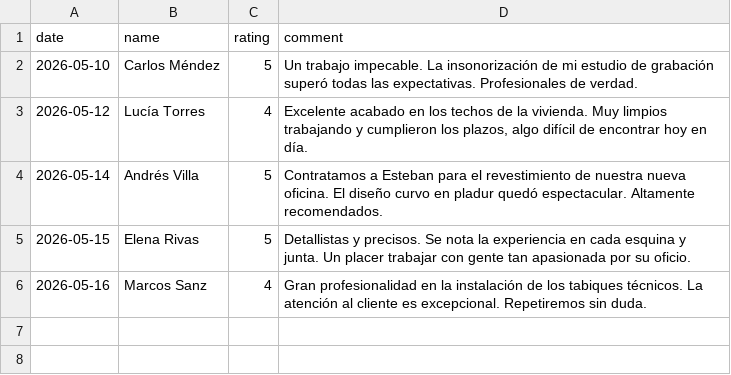
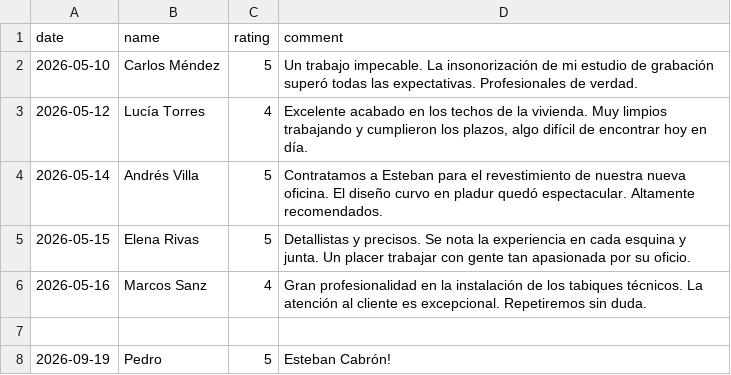
Before and after one commit to Castellano46/esteban, a CSV file: data/reviews.csv, drawn as a sheet; the diff names each change by its address in the sheet, - before the commit and + after, or states it on an @@ line.

```diff
--- a/data/reviews.csv
+++ b/data/reviews.csv
+row 7: (empty)
+row 8: 2026-09-19 | Pedro | 5 | Esteban Cabrón!
```
Also changed, not shown: 2 other files.
